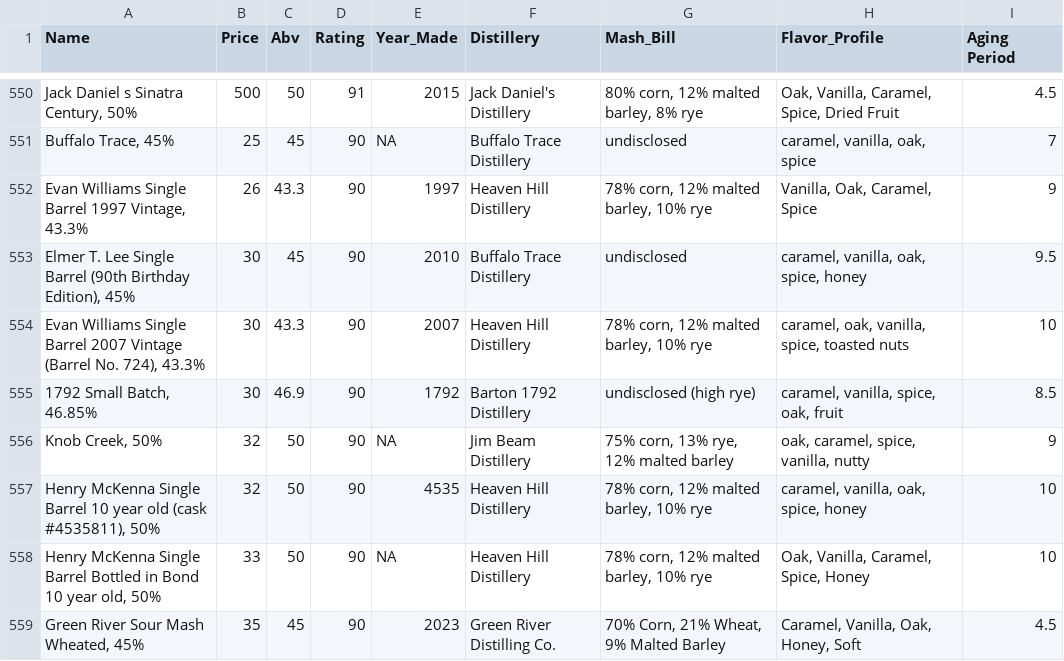
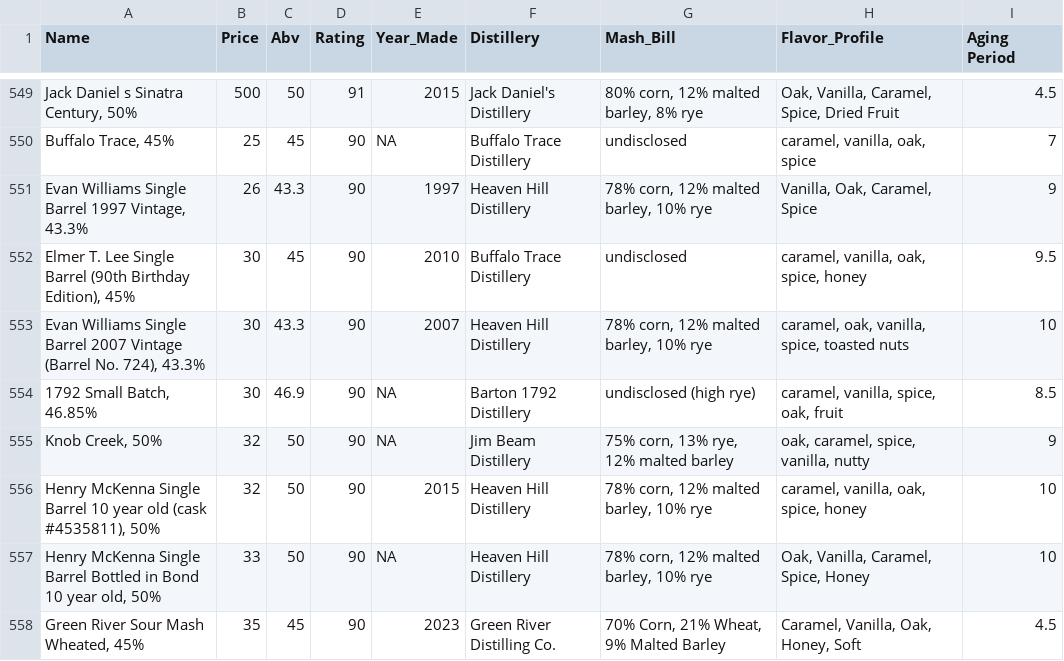
Before and after one commit to Cred1747/bourbonExplorer, a CSV file: inst/shiny/BourbonData.csv, drawn as a sheet; only a part is shown, gaps mark what is left out; the diff covers the shown part only.

```diff
--- a/inst/shiny/BourbonData.csv
+++ b/inst/shiny/BourbonData.csv
@@ -554,5 +553,5 @@ Name,Price,Abv,Rating,Year_Made,Distillery,Mash_Bill,Flavor_Profile,Aging Period
 "Evan Williams Single Barrel 2007 Vintage (Barrel No. 724), 43.3%",30,43.3,90,2007,Heaven Hill Distillery,"78% corn, 12% malted barley, 10% rye","caramel, oak, vanilla, spice, toasted nuts",10
-"1792 Small Batch, 46.85%",30,46.9,90,1792,Barton 1792 Distillery,undisclosed (high rye),"caramel, vanilla, spice, oak, fruit",8.5
+"1792 Small Batch, 46.85%",30,46.9,90,NA,Barton 1792 Distillery,undisclosed (high rye),"caramel, vanilla, spice, oak, fruit",8.5
 "Knob Creek, 50%",32,50,90,NA,Jim Beam Distillery,"75% corn, 13% rye, 12% malted barley","oak, caramel, spice, vanilla, nutty",9
-"Henry McKenna Single Barrel 10 year old (cask #4535811), 50%",32,50,90,4535,Heaven Hill Distillery,"78% corn, 12% malted barley, 10% rye","caramel, vanilla, oak, spice, honey",10
+"Henry McKenna Single Barrel 10 year old (cask #4535811), 50%",32,50,90,2015,Heaven Hill Distillery,"78% corn, 12% malted barley, 10% rye","caramel, vanilla, oak, spice, honey",10
 "Henry McKenna Single Barrel Bottled in Bond 10 year old, 50%",33,50,90,NA,Heaven Hill Distillery,"78% corn, 12% malted barley, 10% rye","Oak, Vanilla, Caramel, Spice, Honey",10
```
Also changed, not shown: 2 removed rows and 71 edited cells elsewhere in this file, 1 other file.
